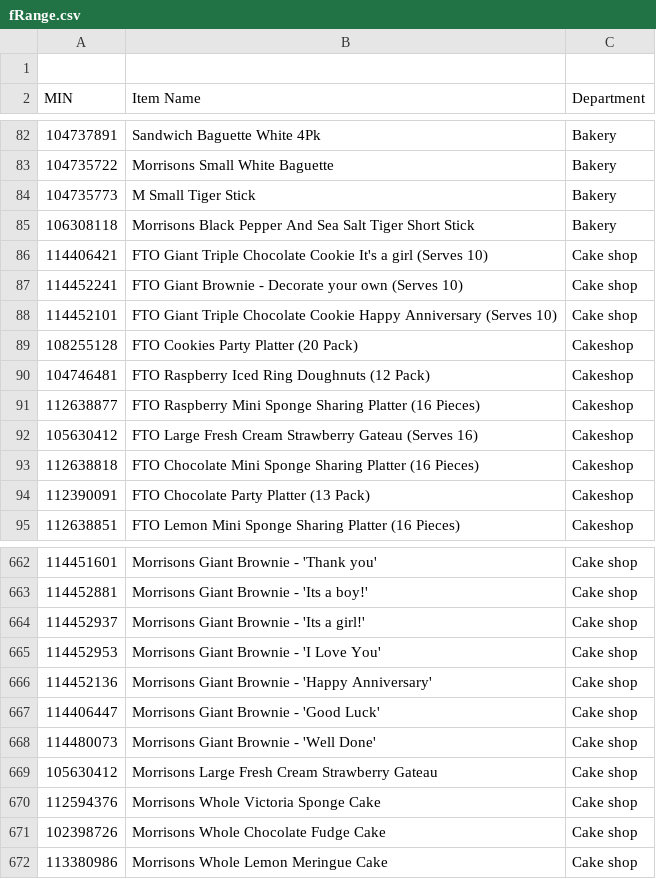
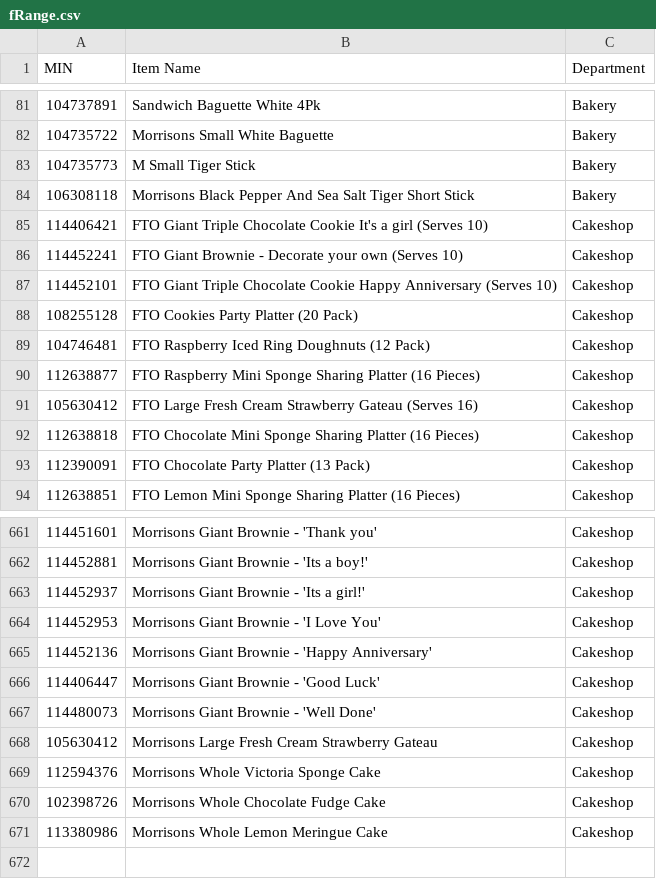
Before and after one commit to Daave2/FTO, a CSV file: fRange.csv, drawn as a sheet; only a part is shown, gaps mark what is left out; the diff covers the shown part only.

```diff
--- a/fRange.csv
+++ b/fRange.csv
@@ -1,2 +1 @@
-,,
 MIN,Item Name,Department
@@ -85,5 +84,5 @@ MIN,Item Name,Department
 106308118,Morrisons Black Pepper And Sea Salt Tiger Short Stick,Bakery
-114406421,FTO Giant Triple Chocolate Cookie It's a girl (Serves 10),Cake shop
-114452241,FTO Giant Brownie - Decorate your own (Serves 10),Cake shop
-114452101,FTO Giant Triple Chocolate Cookie Happy Anniversary (Serves 10),Cake shop
+114406421,FTO Giant Triple Chocolate Cookie It's a girl (Serves 10),Cakeshop
+114452241,FTO Giant Brownie - Decorate your own (Serves 10),Cakeshop
+114452101,FTO Giant Triple Chocolate Cookie Happy Anniversary (Serves 10),Cakeshop
 108255128,FTO Cookies Party Platter (20 Pack),Cakeshop
@@ -664,11 +663,11 @@ MIN,Item Name,Department
-114451601,Morrisons Giant Brownie - 'Thank you',Cake shop
-114452881,Morrisons Giant Brownie - 'Its a boy!',Cake shop
-114452937,Morrisons Giant Brownie  - 'Its a girl!',Cake shop
-114452953,Morrisons Giant Brownie - 'I Love You',Cake shop
-114452136,Morrisons Giant Brownie - 'Happy Anniversary',Cake shop
-114406447,Morrisons Giant Brownie - 'Good Luck',Cake shop
-114480073,Morrisons Giant Brownie - 'Well Done',Cake shop
-105630412,Morrisons Large Fresh Cream Strawberry Gateau,Cake shop
-112594376,Morrisons Whole Victoria Sponge Cake,Cake shop
-102398726,Morrisons Whole Chocolate Fudge Cake,Cake shop
-113380986,Morrisons Whole Lemon Meringue Cake,Cake shop
+114451601,Morrisons Giant Brownie - 'Thank you',Cakeshop
+114452881,Morrisons Giant Brownie - 'Its a boy!',Cakeshop
+114452937,Morrisons Giant Brownie  - 'Its a girl!',Cakeshop
+114452953,Morrisons Giant Brownie - 'I Love You',Cakeshop
+114452136,Morrisons Giant Brownie - 'Happy Anniversary',Cakeshop
+114406447,Morrisons Giant Brownie - 'Good Luck',Cakeshop
+114480073,Morrisons Giant Brownie - 'Well Done',Cakeshop
+105630412,Morrisons Large Fresh Cream Strawberry Gateau,Cakeshop
+112594376,Morrisons Whole Victoria Sponge Cake,Cakeshop
+102398726,Morrisons Whole Chocolate Fudge Cake,Cakeshop
+113380986,Morrisons Whole Lemon Meringue Cake,Cakeshop
```
Also changed, not shown: 21 edited cells elsewhere in this file.
